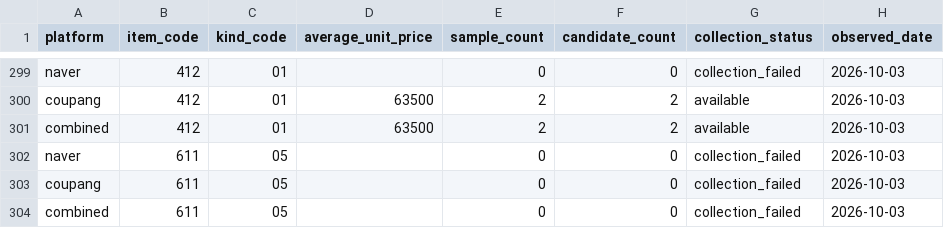
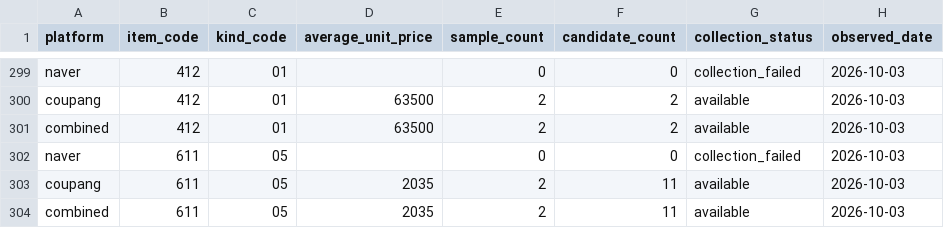
Before and after one commit to EazyNick/KAMIS, a CSV file: data/normalized/online_price_summaries.csv, drawn as a sheet; only a part is shown, gaps mark what is left out.

```diff
--- a/data/normalized/online_price_summaries.csv
+++ b/data/normalized/online_price_summaries.csv
@@ -302,3 +302,3 @@ combined,412,01,63500,2,2,available,2026-10-03
 naver,611,05,,0,0,collection_failed,2026-10-03
-coupang,611,05,,0,0,collection_failed,2026-10-03
-combined,611,05,,0,0,collection_failed,2026-10-03
+coupang,611,05,2035,2,11,available,2026-10-03
+combined,611,05,2035,2,11,available,2026-10-03
```
Also changed, not shown: data/normalized/online_offer_decisions.csv, data/normalized/online_offers.csv, 33 other files.
